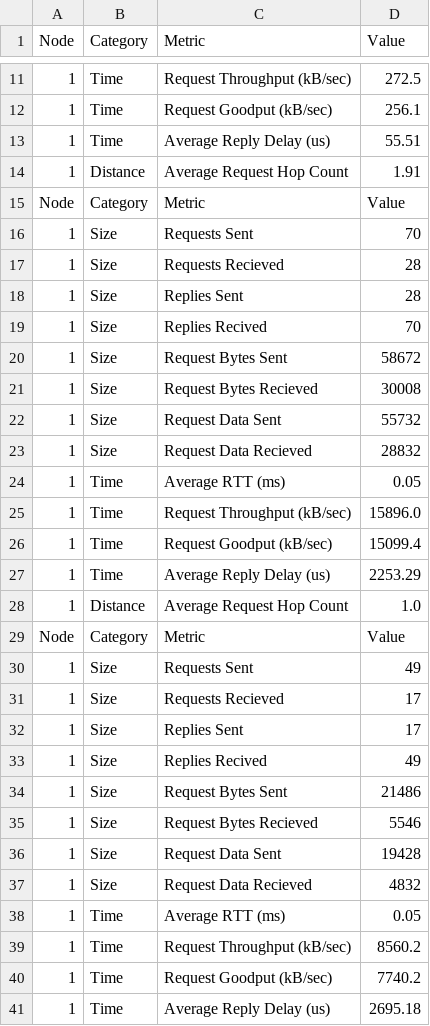
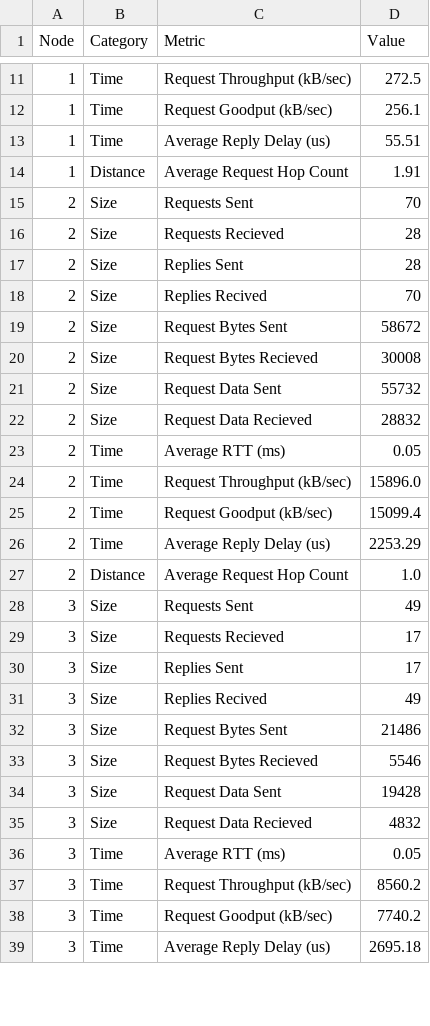
Before and after one commit to JimmyMcgov/TaskAutoProject2, a CSV file: project_2_results.csv, drawn as a sheet; only a part is shown, gaps mark what is left out; the diff covers the shown part only.

```diff
--- a/project_2_results.csv
+++ b/project_2_results.csv
@@ -14,28 +14,26 @@ Node,Category,Metric,Value
 1,Distance,Average Request Hop Count,1.91
-Node,Category,Metric,Value
-1,Size,Requests Sent,70
-1,Size,Requests Recieved,28
-1,Size,Replies Sent,28
-1,Size,Replies Recived,70
-1,Size,Request Bytes Sent,58672
-1,Size,Request Bytes Recieved,30008
-1,Size,Request Data Sent,55732
-1,Size,Request Data Recieved,28832
-1,Time,Average RTT (ms),0.05
-1,Time,Request Throughput (kB/sec),15896.0
-1,Time,Request Goodput (kB/sec),15099.4
-1,Time,Average Reply Delay (us),2253.29
-1,Distance,Average Request Hop Count,1.0
-Node,Category,Metric,Value
-1,Size,Requests Sent,49
-1,Size,Requests Recieved,17
-1,Size,Replies Sent,17
-1,Size,Replies Recived,49
-1,Size,Request Bytes Sent,21486
-1,Size,Request Bytes Recieved,5546
-1,Size,Request Data Sent,19428
-1,Size,Request Data Recieved,4832
-1,Time,Average RTT (ms),0.05
-1,Time,Request Throughput (kB/sec),8560.2
-1,Time,Request Goodput (kB/sec),7740.2
-1,Time,Average Reply Delay (us),2695.18
+2,Size,Requests Sent,70
+2,Size,Requests Recieved,28
+2,Size,Replies Sent,28
+2,Size,Replies Recived,70
+2,Size,Request Bytes Sent,58672
+2,Size,Request Bytes Recieved,30008
+2,Size,Request Data Sent,55732
+2,Size,Request Data Recieved,28832
+2,Time,Average RTT (ms),0.05
+2,Time,Request Throughput (kB/sec),15896.0
+2,Time,Request Goodput (kB/sec),15099.4
+2,Time,Average Reply Delay (us),2253.29
+2,Distance,Average Request Hop Count,1.0
+3,Size,Requests Sent,49
+3,Size,Requests Recieved,17
+3,Size,Replies Sent,17
+3,Size,Replies Recived,49
+3,Size,Request Bytes Sent,21486
+3,Size,Request Bytes Recieved,5546
+3,Size,Request Data Sent,19428
+3,Size,Request Data Recieved,4832
+3,Time,Average RTT (ms),0.05
+3,Time,Request Throughput (kB/sec),8560.2
+3,Time,Request Goodput (kB/sec),7740.2
+3,Time,Average Reply Delay (us),2695.18
```
Also changed, not shown: 1 removed row and 14 edited cells elsewhere in this file, 2 other files.
